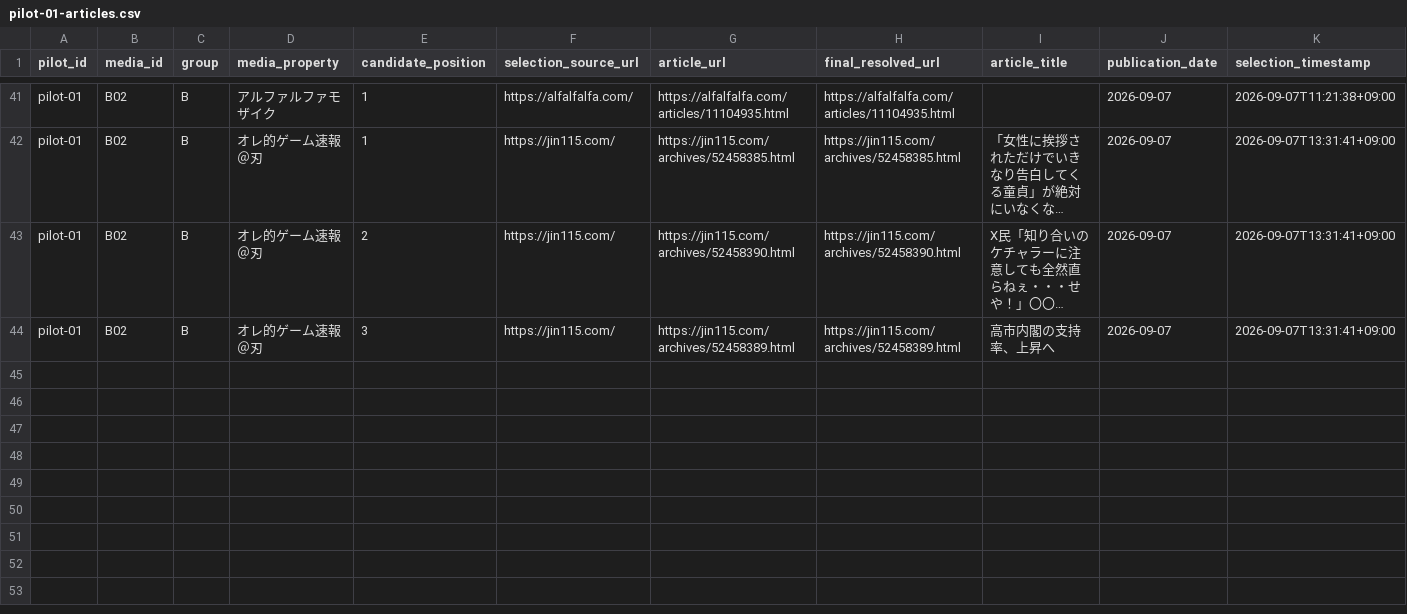
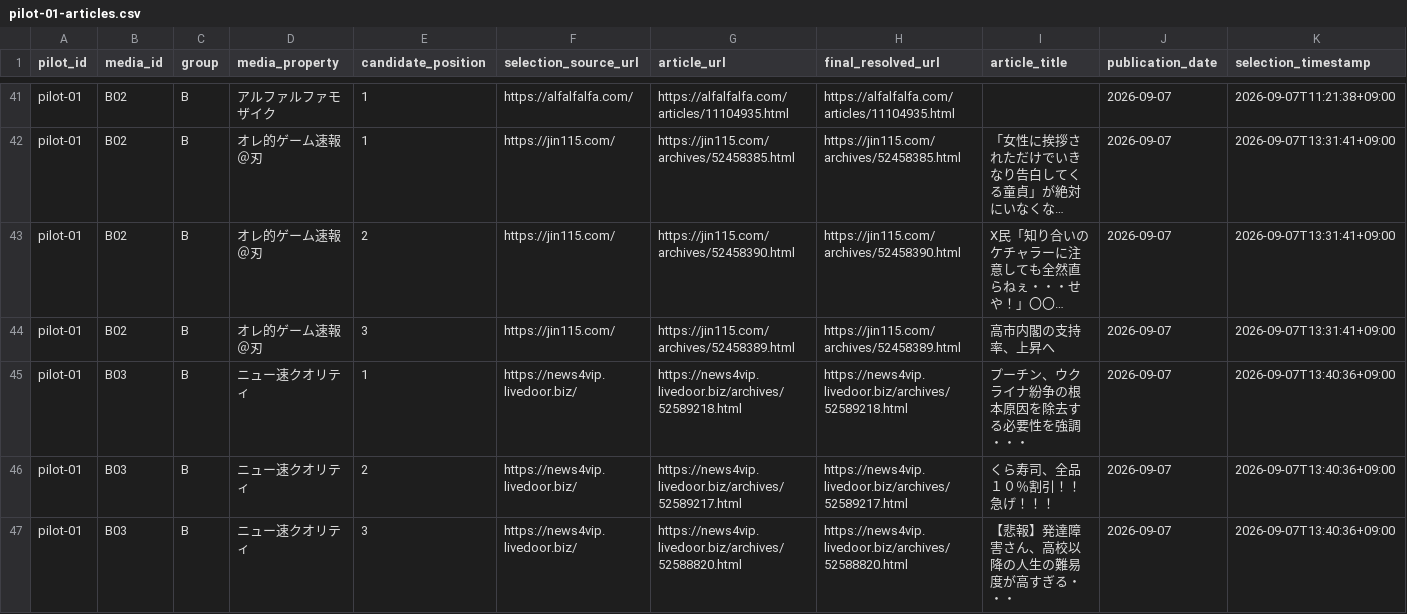
Before and after one commit to yoshid8s/brand-integrity, a CSV file: data/pilot-01-articles.csv, drawn as a sheet; only a part is shown, gaps mark what is left out; long unchanged cells end in …; rows hold the shown columns only; the diff names each change by its address in the sheet, - before the commit and + after, or states it on an @@ line.

Commit message:
data: select B03 articles

```diff
--- a/data/pilot-01-articles.csv
+++ b/data/pilot-01-articles.csv
+row 45: pilot-01 | B03 | B | ニュー速クオリティ | 1 | https://news4vip.livedoor.biz/ | https://news4vip.livedoor.biz/archives/52589218.html | https://news4vip.livedoor.biz/archives/52589218.html | プーチン、ウクライナ紛争の根本原因を除去する必要性を強調・・・ | 2026-09-07 | 2026-09-07T13:40:36+09:00
+row 46: pilot-01 | B03 | B | ニュー速クオリティ | 2 | https://news4vip.livedoor.biz/ | https://news4vip.livedoor.biz/archives/52589217.html | https://news4vip.livedoor.biz/archives/52589217.html | くら寿司、全品１０％割引！！急げ！！！ | 2026-09-07 | 2026-09-07T13:40:36+09:00
+row 47: pilot-01 | B03 | B | ニュー速クオリティ | 3 | https://news4vip.livedoor.biz/ | https://news4vip.livedoor.biz/archives/52588820.html | https://news4vip.livedoor.biz/archives/52588820.html | 【悲報】発達障害さん、高校以降の人生の難易度が高すぎる・・・ | 2026-09-07 | 2026-09-07T13:40:36+09:00
```
